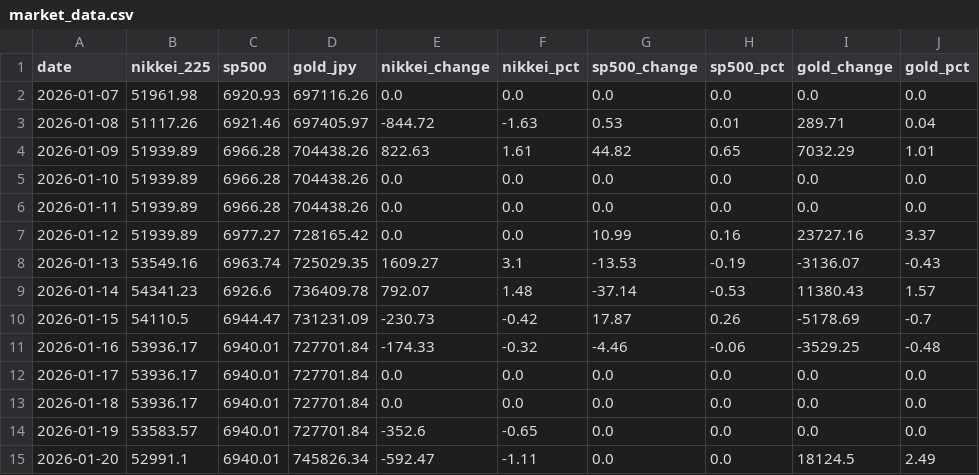
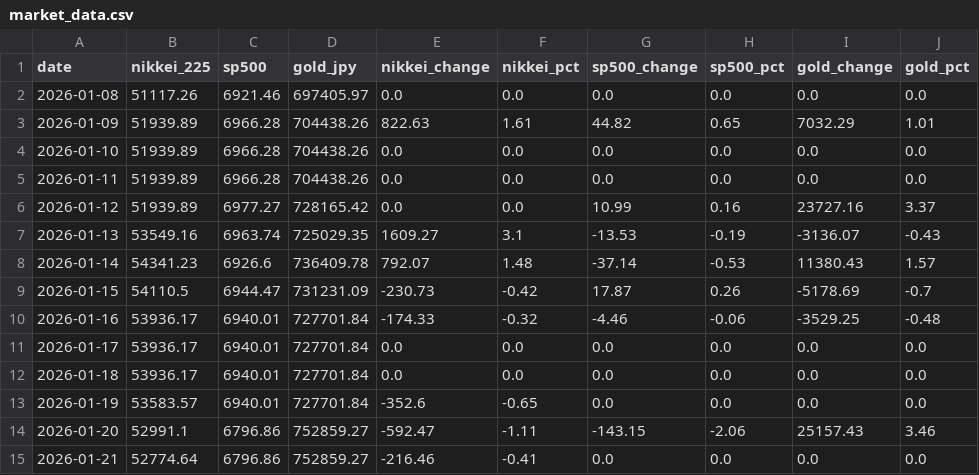
Before and after one commit to Sora4431/market-data, a CSV file: market_data.csv, drawn as a sheet.

```diff
--- a/market_data.csv
+++ b/market_data.csv
@@ -1,4 +1,3 @@
 date,nikkei_225,sp500,gold_jpy,nikkei_change,nikkei_pct,sp500_change,sp500_pct,gold_change,gold_pct
-2026-01-07,51961.98,6920.93,697116.26,0.0,0.0,0.0,0.0,0.0,0.0
-2026-01-08,51117.26,6921.46,697405.97,-844.72,-1.63,0.53,0.01,289.71,0.04
+2026-01-08,51117.26,6921.46,697405.97,0.0,0.0,0.0,0.0,0.0,0.0
 2026-01-09,51939.89,6966.28,704438.26,822.63,1.61,44.82,0.65,7032.29,1.01
@@ -14,2 +13,3 @@ date,nikkei_225,sp500,gold_jpy,nikkei_change,nikkei_pct,sp500_change,sp500_pct,g
 2026-01-19,53583.57,6940.01,727701.84,-352.6,-0.65,0.0,0.0,0.0,0.0
-2026-01-20,52991.1,6940.01,745826.34,-592.47,-1.11,0.0,0.0,18124.5,2.49
+2026-01-20,52991.1,6796.86,752859.27,-592.47,-1.11,-143.15,-2.06,25157.43,3.46
+2026-01-21,52774.64,6796.86,752859.27,-216.46,-0.41,0.0,0.0,0.0,0.0
```
Also changed, not shown: 3 other files.
